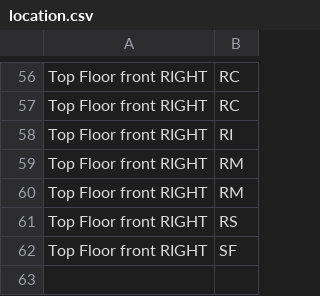
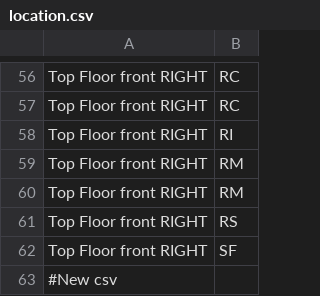
Before and after one commit to PrincessBonn/System-Design-, a CSV file: location.csv, drawn as a sheet; only a part is shown, gaps mark what is left out; the diff names each change by its address in the sheet, - before the commit and + after, or states it on an @@ line.

Commit message:
fixed

```diff
--- a/location.csv
+++ b/location.csv
+row 63: #New csv
```
